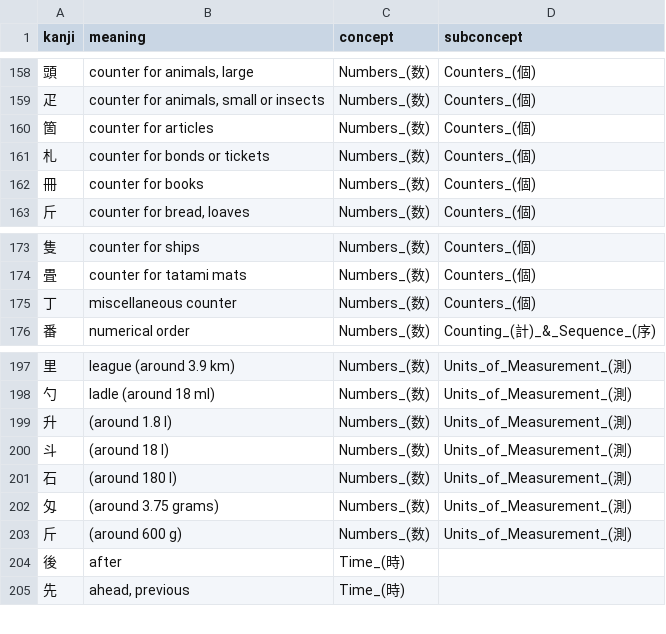
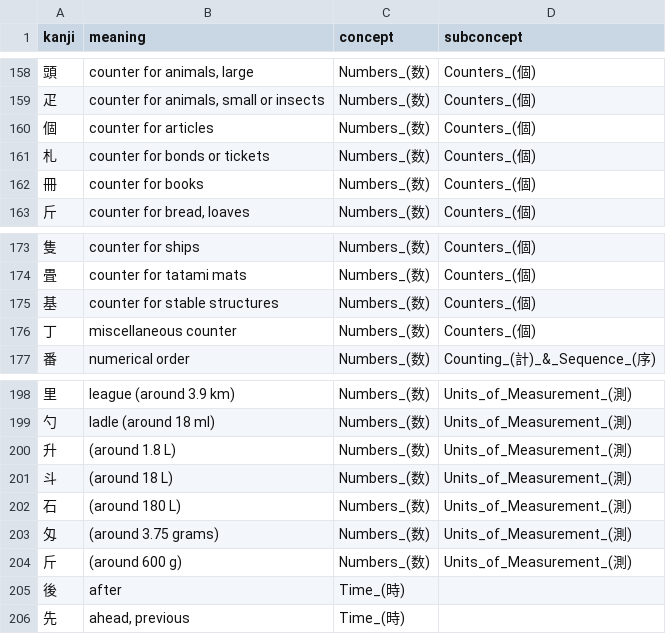
Before and after one commit to Ifkarsyah/kanjigen, a CSV file: kanjigen-be/data/d3_theme/theme_5_output_raw.csv (was kanjigen-be/data/web-wiki-kanji-concept/kanji_concept_output_step_2.csv), drawn as a sheet; only a part is shown, gaps mark what is left out.

```diff
--- a/kanjigen-be/data/web-wiki-kanji-concept/kanji_concept_output_step_2.csv
+++ b/kanjigen-be/data/d3_theme/theme_5_output_raw.csv
@@ -159,3 +159,3 @@ kanji,meaning,concept,subconcept
 疋,"counter for animals, small or insects",Numbers_(数),Counters_(個)
-箇,counter for articles,Numbers_(数),Counters_(個)
+個,counter for articles,Numbers_(数),Counters_(個)
 札,counter for bonds or tickets,Numbers_(数),Counters_(個)
@@ -174,2 +174,3 @@ kanji,meaning,concept,subconcept
 畳,counter for tatami mats,Numbers_(数),Counters_(個)
+基,counter for stable structures,Numbers_(数),Counters_(個)
 丁,miscellaneous counter,Numbers_(数),Counters_(個)
@@ -198,5 +199,5 @@ kanji,meaning,concept,subconcept
 勺,ladle (around 18 ml),Numbers_(数),Units_of_Measurement_(測)
-升,(around 1.8 l),Numbers_(数),Units_of_Measurement_(測)
-斗,(around 18 l),Numbers_(数),Units_of_Measurement_(測)
-石,(around 180 l),Numbers_(数),Units_of_Measurement_(測)
+升,(around 1.8 L),Numbers_(数),Units_of_Measurement_(測)
+斗,(around 18 L),Numbers_(数),Units_of_Measurement_(測)
+石,(around 180 L),Numbers_(数),Units_of_Measurement_(測)
 匁,(around 3.75 grams),Numbers_(数),Units_of_Measurement_(測)
```
Also changed, not shown: 27 other files.
